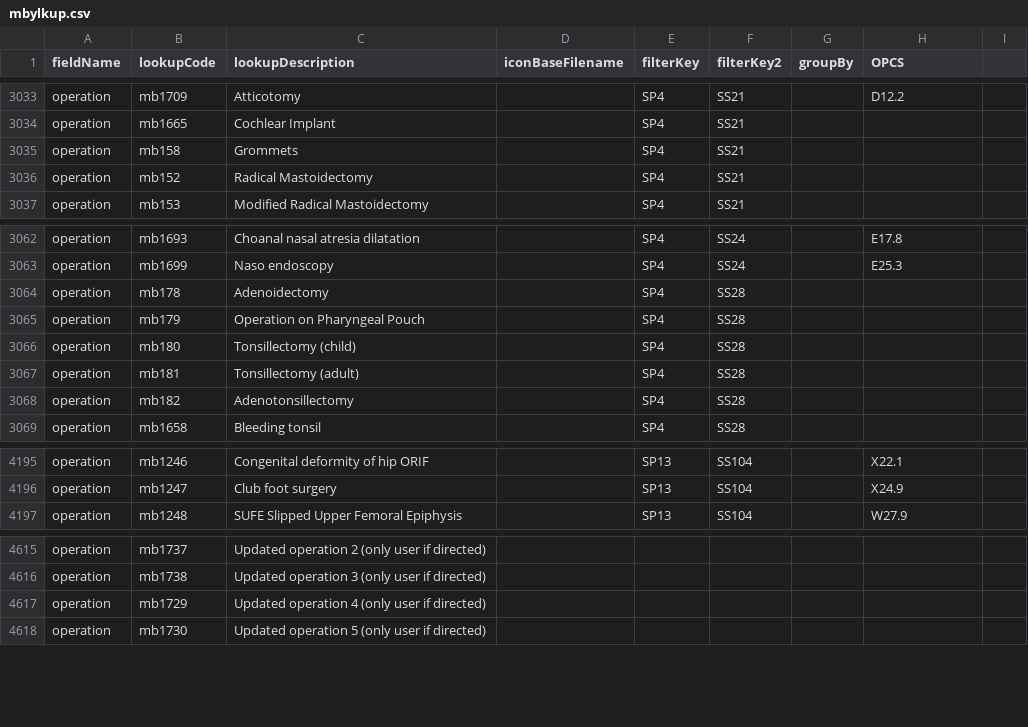
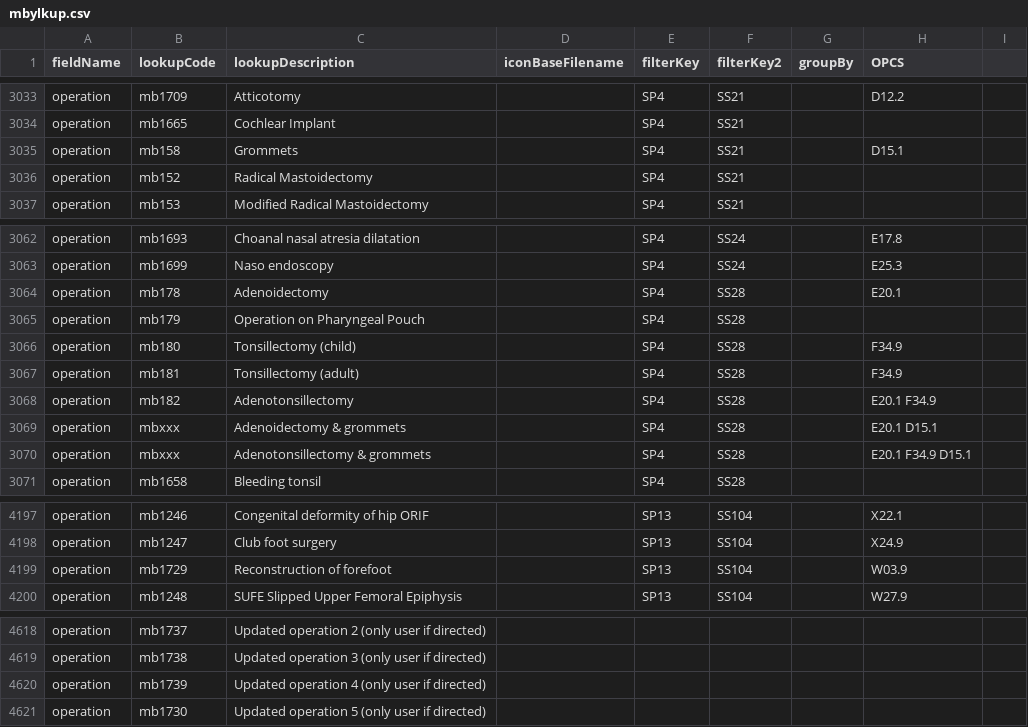
Before and after one commit to homepark/lkups, a CSV file: mbylkup.csv, drawn as a sheet; only a part is shown, gaps mark what is left out.

Commit message:
Update mbylkup.csv
Added as per Lowri requests

```diff
--- a/mbylkup.csv
+++ b/mbylkup.csv
@@ -3034,3 +3034,3 @@ operation,mb1709,Atticotomy,,SP4,SS21,,D12.2,
 operation,mb1665,Cochlear Implant,,SP4,SS21,,,
-operation,mb158,Grommets,,SP4,SS21,,,
+operation,mb158,Grommets,,SP4,SS21,,D15.1,
 operation,mb152,Radical Mastoidectomy,,SP4,SS21,,,
@@ -3063,7 +3063,9 @@ operation,mb1693,Choanal nasal atresia dilatation,,SP4,SS24,,E17.8,
 operation,mb1699,Naso endoscopy,,SP4,SS24,,E25.3,
-operation,mb178,Adenoidectomy,,SP4,SS28,,,
+operation,mb178,Adenoidectomy,,SP4,SS28,,E20.1,
 operation,mb179,Operation on Pharyngeal Pouch,,SP4,SS28,,,
-operation,mb180,Tonsillectomy (child),,SP4,SS28,,,
-operation,mb181,Tonsillectomy (adult),,SP4,SS28,,,
-operation,mb182,Adenotonsillectomy,,SP4,SS28,,,
+operation,mb180,Tonsillectomy (child),,SP4,SS28,,F34.9,
+operation,mb181,Tonsillectomy (adult),,SP4,SS28,,F34.9,
+operation,mb182,Adenotonsillectomy,,SP4,SS28,,E20.1 F34.9,
+operation,mbxxx,Adenoidectomy & grommets,,SP4,SS28,,E20.1 D15.1,
+operation,mbxxx,Adenotonsillectomy & grommets,,SP4,SS28,,E20.1 F34.9 D15.1,
 operation,mb1658,Bleeding tonsil,,SP4,SS28,,,
@@ -4196,2 +4198,3 @@ operation,mb1246,Congenital deformity of hip ORIF,,SP13,SS104,,X22.1,
 operation,mb1247,Club foot surgery,,SP13,SS104,,X24.9,
+operation,mb1729,Reconstruction of forefoot,,SP13,SS104,,W03.9,
 operation,mb1248,SUFE Slipped Upper Femoral Epiphysis,,SP13,SS104,,W27.9,
@@ -4616,3 +4619,3 @@ operation,mb1737,Updated operation 2 (only user if directed),,,,,,
 operation,mb1738,Updated operation 3 (only user if directed),,,,,,
-operation,mb1729,Updated operation 4 (only user if directed),,,,,,
+operation,mb1739,Updated operation 4 (only user if directed),,,,,,
 operation,mb1730,Updated operation 5 (only user if directed),,,,,,
```
